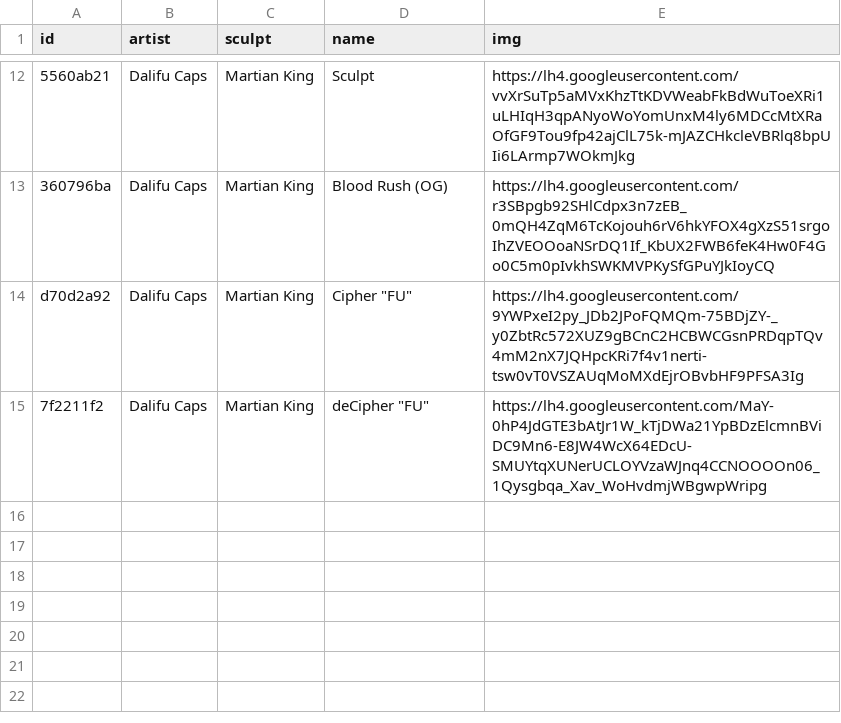
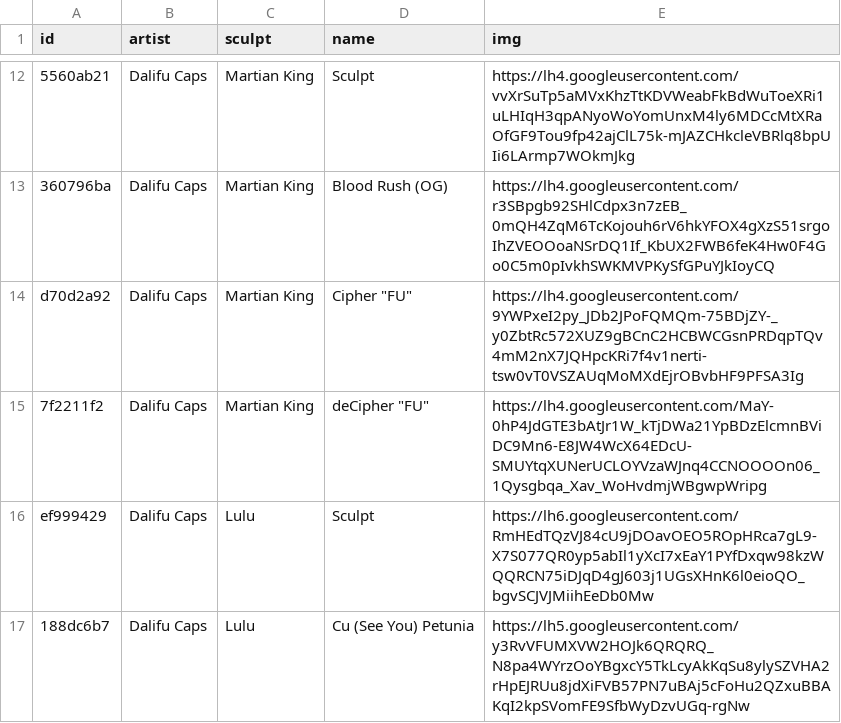
Before and after one commit to keycap-archivist/database, a CSV file: db/dalifu-caps.csv, drawn as a sheet; only a part is shown, gaps mark what is left out.

```diff
--- a/db/dalifu-caps.csv
+++ b/db/dalifu-caps.csv
@@ -15 +15,3 @@ d70d2a92,Dalifu Caps,Martian King,"Cipher ""FU""",https://lh4.googleusercontent.
 7f2211f2,Dalifu Caps,Martian King,"deCipher ""FU""",https://lh4.googleusercontent.com/MaY-0hP4JdGTE3bAtJr1W_kTjDWa21YpBDzElcmnBViDC9Mn6-E8JW4WcX64EDcU-SMUYtqXUNerUCLOYVzaWJnq4CCNOOOOn06_1Qysgbqa_Xav_WoHvdmjWBgwpWripg
+ef999429,Dalifu Caps,Lulu,Sculpt,https://lh6.googleusercontent.com/RmHEdTQzVJ84cU9jDOavOEO5ROpHRca7gL9-X7S077QR0yp5abIl1yXcI7xEaY1PYfDxqw98kzWQQRCN75iDJqD4gJ603j1UGsXHnK6l0eioQO_bgvSCJVJMiihEeDb0Mw
+188dc6b7,Dalifu Caps,Lulu,Cu (See You) Petunia,https://lh5.googleusercontent.com/y3RvVFUMXVW2HOJk6QRQRQ_N8pa4WYrzOoYBgxcY5TkLcyAkKqSu8ylySZVHA2rHpEJRUu8jdXiFVB57PN7uBAj5cFoHu2QZxuBBAKqI2kpSVomFE9SfbWyDzvUGq-rgNw
```
Also changed, not shown: db/goldenstar-keycap.csv, db/kapcave.csv, 11 other files.
